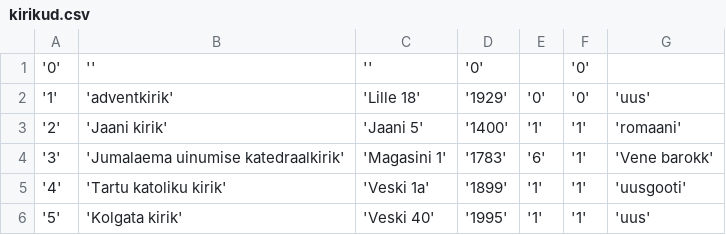
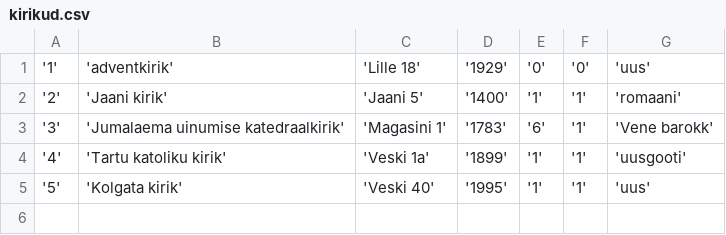
Before and after one commit to nikopensius/tealTower, a CSV file: data/kirikud.csv, drawn as a sheet.

```diff
--- a/data/kirikud.csv
+++ b/data/kirikud.csv
@@ -1,2 +1 @@
-'0','','','0',,'0',
 '1','adventkirik','Lille 18','1929','0','0','uus'
```
Also changed, not shown: 5 other files.
